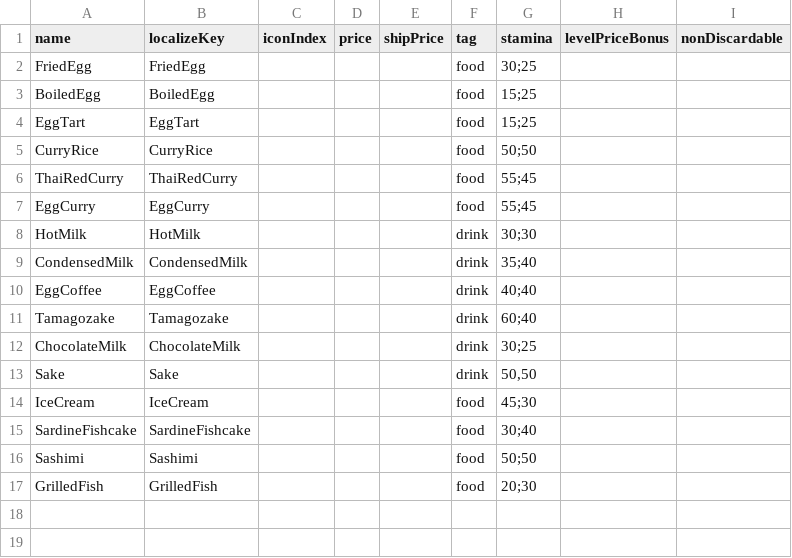
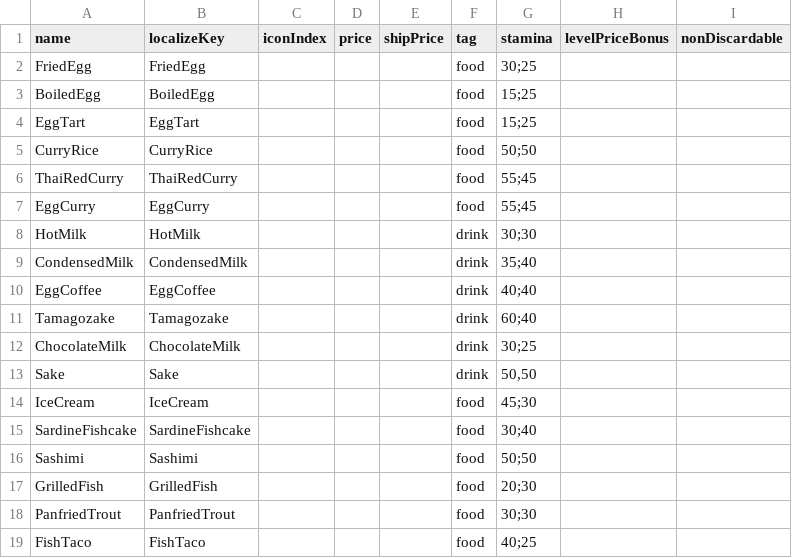
Before and after one commit to dsiver144/PeacefulDaysMZ, a CSV file: data/Database/foodItems.csv, drawn as a sheet.

```diff
--- a/data/Database/foodItems.csv
+++ b/data/Database/foodItems.csv
@@ -17 +17,3 @@ Sashimi,Sashimi,,,,food,50;50,,
 GrilledFish,GrilledFish,,,,food,20;30,,
+PanfriedTrout,PanfriedTrout,,,,food,30;30,,
+FishTaco,FishTaco,,,,food,40;25,,
```
Also changed, not shown: 2 other files.
